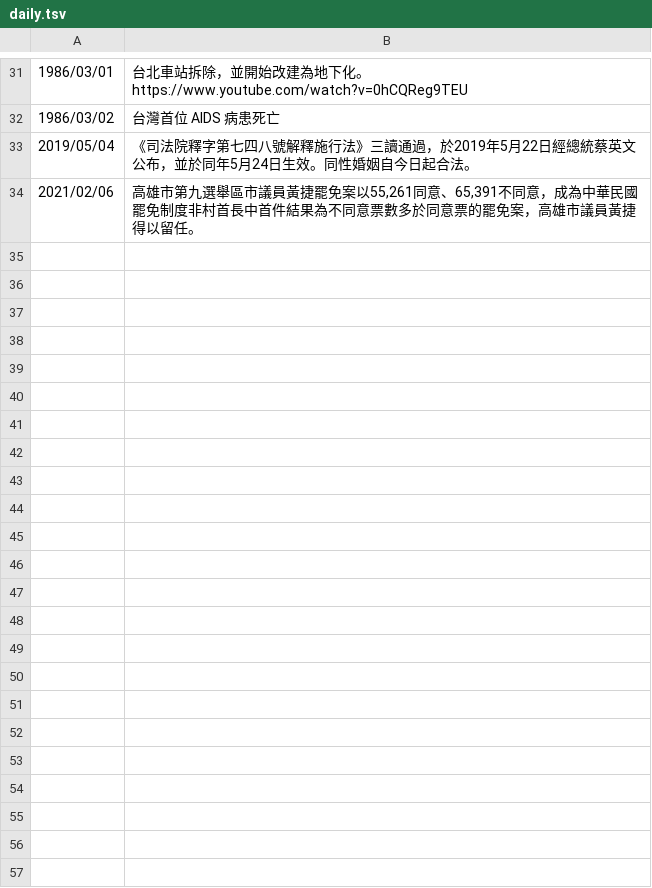
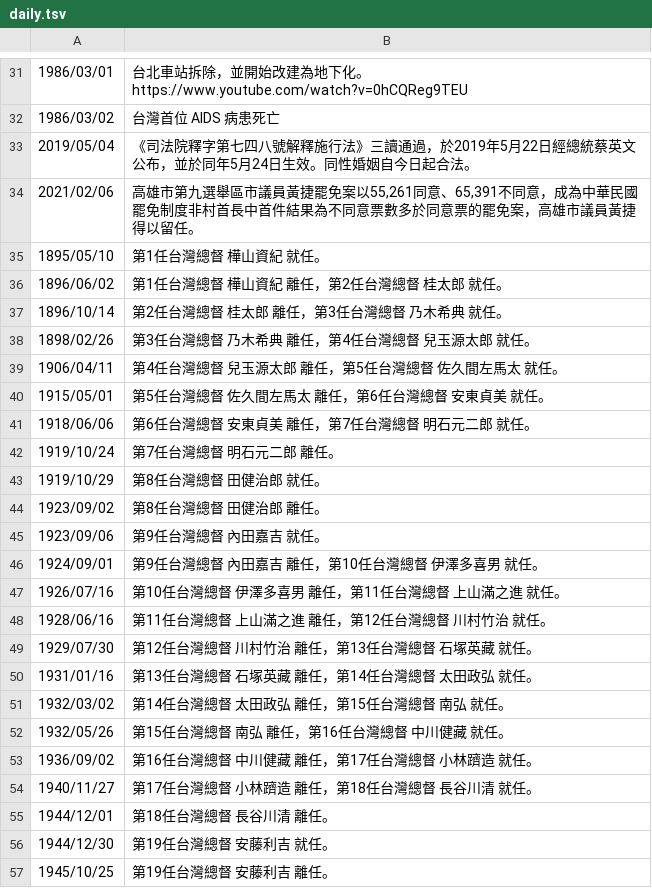
Before and after one commit to gugod/today-in-taiwan-history-bot, a TSV file: data/daily.tsv, drawn as a sheet; only a part is shown, gaps mark what is left out; the diff names each change by its address in the sheet, - before the commit and + after, or states it on an @@ line.

Commit message:
compile the list of Goveror Generals
dates and names are taken from: https://zh.wikipedia.org/wiki/%E8%87%BA%E7%81%A3%E7%B8%BD%E7%9D%A3

```diff
--- a/data/daily.tsv
+++ b/data/daily.tsv
+row 35: 1895/05/10 | 第1任台灣總督 樺山資紀 就任。
+row 36: 1896/06/02 | 第1任台灣總督 樺山資紀 離任，第2任台灣總督 桂太郎 就任。
+row 37: 1896/10/14 | 第2任台灣總督 桂太郎 離任，第3任台灣總督 乃木希典 就任。
+row 38: 1898/02/26 | 第3任台灣總督 乃木希典 離任，第4任台灣總督 兒玉源太郎 就任。
+row 39: 1906/04/11 | 第4任台灣總督 兒玉源太郎 離任，第5任台灣總督 佐久間左馬太 就任。
+row 40: 1915/05/01 | 第5任台灣總督 佐久間左馬太 離任，第6任台灣總督 安東貞美 就任。
+row 41: 1918/06/06 | 第6任台灣總督 安東貞美 離任，第7任台灣總督 明石元二郎 就任。
+row 42: 1919/10/24 | 第7任台灣總督 明石元二郎 離任。
+row 43: 1919/10/29 | 第8任台灣總督 田健治郎 就任。
+row 44: 1923/09/02 | 第8任台灣總督 田健治郎 離任。
+row 45: 1923/09/06 | 第9任台灣總督 內田嘉吉 就任。
+row 46: 1924/09/01 | 第9任台灣總督 內田嘉吉 離任，第10任台灣總督 伊澤多喜男 就任。
+row 47: 1926/07/16 | 第10任台灣總督 伊澤多喜男 離任，第11任台灣總督 上山滿之進 就任。
+row 48: 1928/06/16 | 第11任台灣總督 上山滿之進 離任，第12任台灣總督 川村竹治 就任。
+row 49: 1929/07/30 | 第12任台灣總督 川村竹治 離任，第13任台灣總督 石塚英藏 就任。
+row 50: 1931/01/16 | 第13任台灣總督 石塚英藏 離任，第14任台灣總督 太田政弘 就任。
+row 51: 1932/03/02 | 第14任台灣總督 太田政弘 離任，第15任台灣總督 南弘 就任。
+row 52: 1932/05/26 | 第15任台灣總督 南弘 離任，第16任台灣總督 中川健藏 就任。
+row 53: 1936/09/02 | 第16任台灣總督 中川健藏 離任，第17任台灣總督 小林躋造 就任。
+row 54: 1940/11/27 | 第17任台灣總督 小林躋造 離任，第18任台灣總督 長谷川清 就任。
+row 55: 1944/12/01 | 第18任台灣總督 長谷川清 離任。
+row 56: 1944/12/30 | 第19任台灣總督 安藤利吉 就任。
+row 57: 1945/10/25 | 第19任台灣總督 安藤利吉 離任。
```
